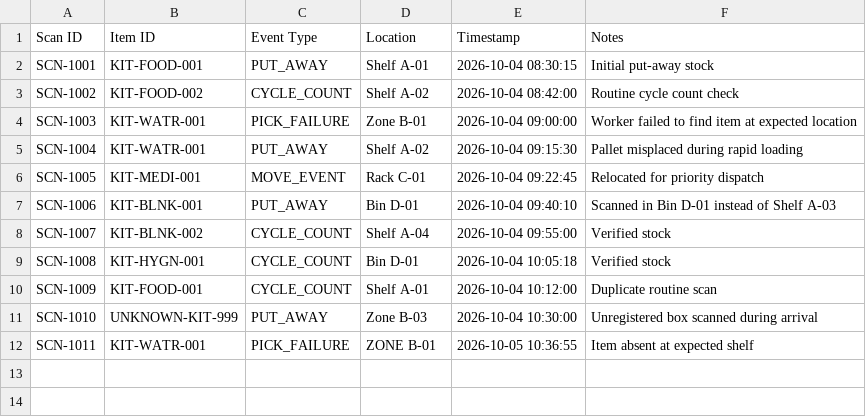
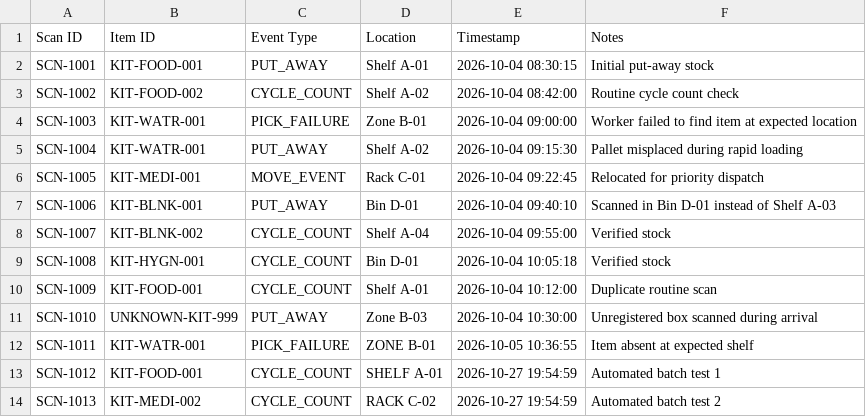
Before and after one commit to manojg-rocky/Your-Project-Humanitarian-Warehouse-Preparing, a CSV file: data/scan_history.csv, drawn as a sheet; the diff names each change by its address in the sheet, - before the commit and + after, or states it on an @@ line.

Commit message:
Review 3 Final Milestone: 2D Warehouse Floorplan Visualizer, Emergency Alert Dispatcher, Batch CSV Importer, SQLite Dual-Storage, Barcode Generator (100% Complete)

```diff
--- a/data/scan_history.csv
+++ b/data/scan_history.csv
+row 13: SCN-1012 | KIT-FOOD-001 | CYCLE_COUNT | SHELF A-01 | 2026-10-27 19:54:59 | Automated batch test 1
+row 14: SCN-1013 | KIT-MEDI-002 | CYCLE_COUNT | RACK C-02 | 2026-10-27 19:54:59 | Automated batch test 2
```
Also changed, not shown: data/inventory.csv, 10 other files.
